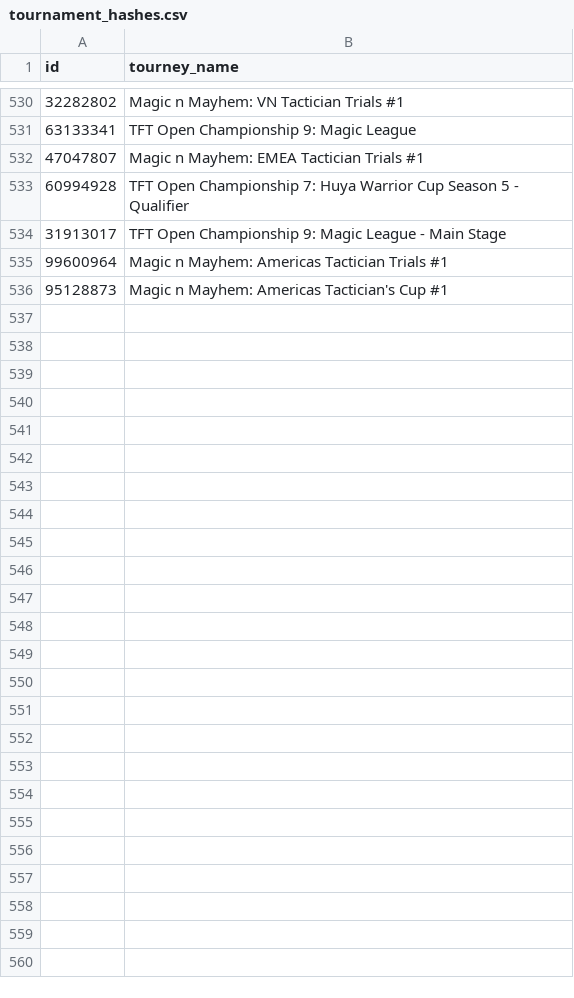
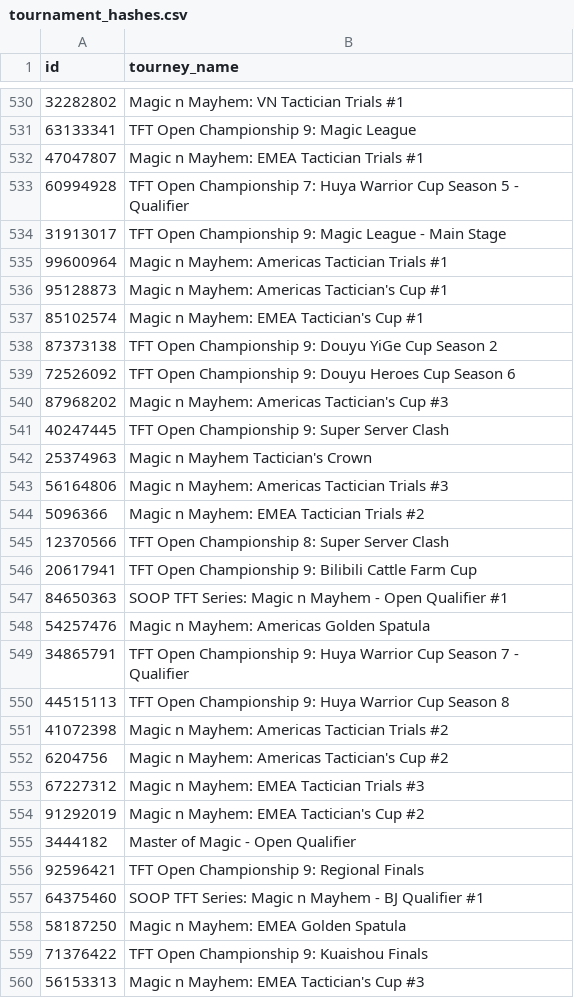
Before and after one commit to tanj85/tft-tourneys, a CSV file: misc/tournament_hashes.csv, drawn as a sheet; only a part is shown, gaps mark what is left out.

```diff
--- a/misc/tournament_hashes.csv
+++ b/misc/tournament_hashes.csv
@@ -536 +536,25 @@ id,tourney_name
 95128873,Magic n Mayhem: Americas Tactician's Cup #1
+85102574,Magic n Mayhem: EMEA Tactician's Cup #1
+87373138,TFT Open Championship 9: Douyu YiGe Cup Season 2
+72526092,TFT Open Championship 9: Douyu Heroes Cup Season 6
+87968202,Magic n Mayhem: Americas Tactician's Cup #3
+40247445,TFT Open Championship 9: Super Server Clash
+25374963,Magic n Mayhem Tactician's Crown
+56164806,Magic n Mayhem: Americas Tactician Trials #3
+5096366,Magic n Mayhem: EMEA Tactician Trials #2
+12370566,TFT Open Championship 8: Super Server Clash
+20617941,TFT Open Championship 9: Bilibili Cattle Farm Cup
+84650363,SOOP TFT Series: Magic n Mayhem - Open Qualifier #1
+54257476,Magic n Mayhem: Americas Golden Spatula
+34865791,TFT Open Championship 9: Huya Warrior Cup Season 7 - Qualifier
+44515113,TFT Open Championship 9: Huya Warrior Cup Season 8
+41072398,Magic n Mayhem: Americas Tactician Trials #2
+6204756,Magic n Mayhem: Americas Tactician's Cup #2
+67227312,Magic n Mayhem: EMEA Tactician Trials #3
+91292019,Magic n Mayhem: EMEA Tactician's Cup #2
+3444182,Master of Magic - Open Qualifier
+92596421,TFT Open Championship 9: Regional Finals
+64375460,SOOP TFT Series: Magic n Mayhem - BJ Qualifier #1
+58187250,Magic n Mayhem: EMEA Golden Spatula
+71376422,TFT Open Championship 9: Kuaishou Finals
+56153313,Magic n Mayhem: EMEA Tactician's Cup #3
```
Also changed, not shown: 17 other files.
